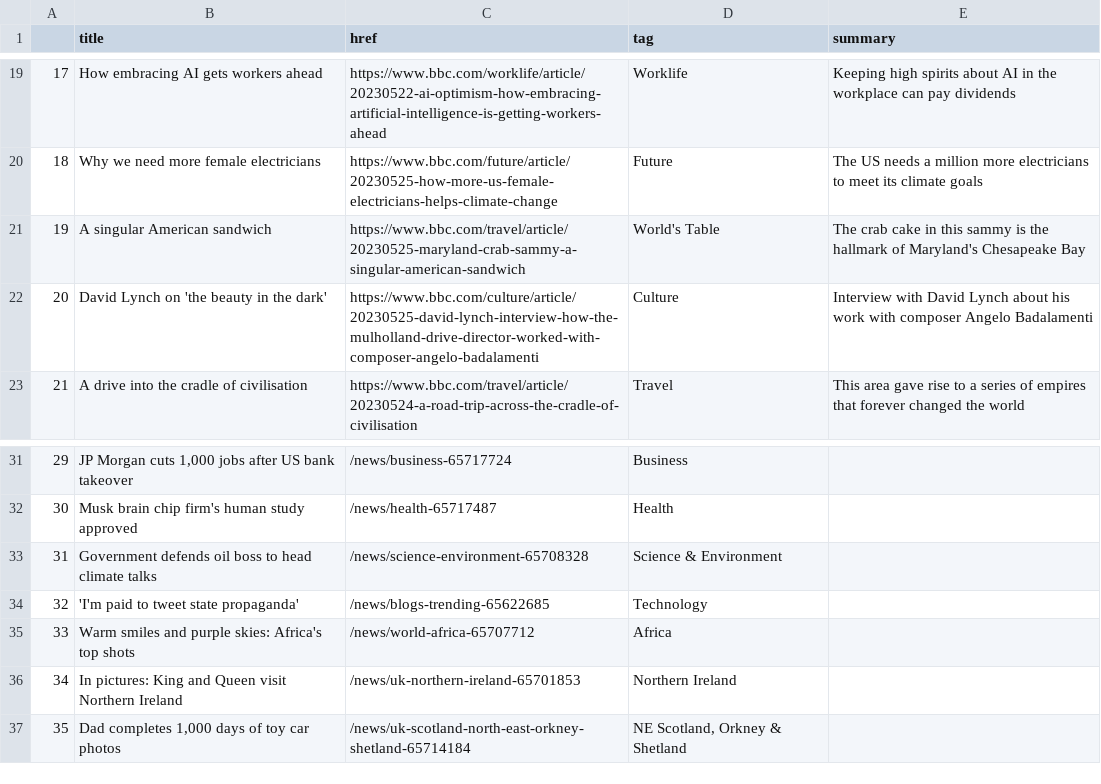
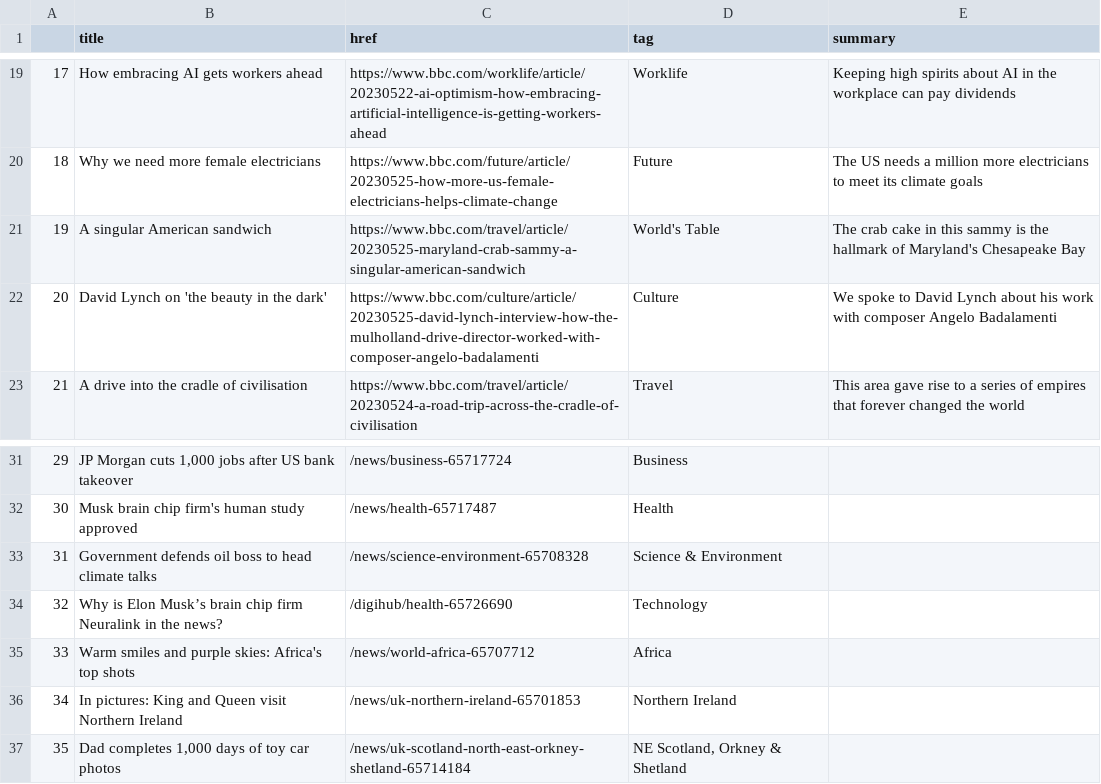
Before and after one commit to jjs021/auto_scraper, a CSV file: bbc-headlines.csv, drawn as a sheet; only a part is shown, gaps mark what is left out.

```diff
--- a/bbc-headlines.csv
+++ b/bbc-headlines.csv
@@ -21,3 +21,3 @@
 19,A singular American sandwich,https://www.bbc.com/travel/article/20230525-maryland-crab-sammy-a-singular-american-sandwich,World's Table,The crab cake in this sammy is the hallmark of Maryland's Chesapeake Bay
-20,David Lynch on 'the beauty in the dark',https://www.bbc.com/culture/article/20230525-david-lynch-interview-how-the-mulholland-drive-director-worked-with-composer-angelo-badalamenti,Culture,Interview with David Lynch about his work with composer Angelo Badalamenti
+20,David Lynch on 'the beauty in the dark',https://www.bbc.com/culture/article/20230525-david-lynch-interview-how-the-mulholland-drive-director-worked-with-composer-angelo-badalamenti,Culture,We spoke to David Lynch about his work with composer Angelo Badalamenti
 21,A drive into the cradle of civilisation,https://www.bbc.com/travel/article/20230524-a-road-trip-across-the-cradle-of-civilisation,Travel,This area gave rise to a series of empires that forever changed the world
@@ -33,3 +33,3 @@
 31,Government defends oil boss to head climate talks,/news/science-environment-65708328,Science & Environment,
-32,'I'm paid to tweet state propaganda',/news/blogs-trending-65622685,Technology,
+32,Why is Elon Musk’s brain chip firm Neuralink in the news?,/digihub/health-65726690,Technology,
 33,Warm smiles and purple skies: Africa's top shots,/news/world-africa-65707712,Africa,
```
